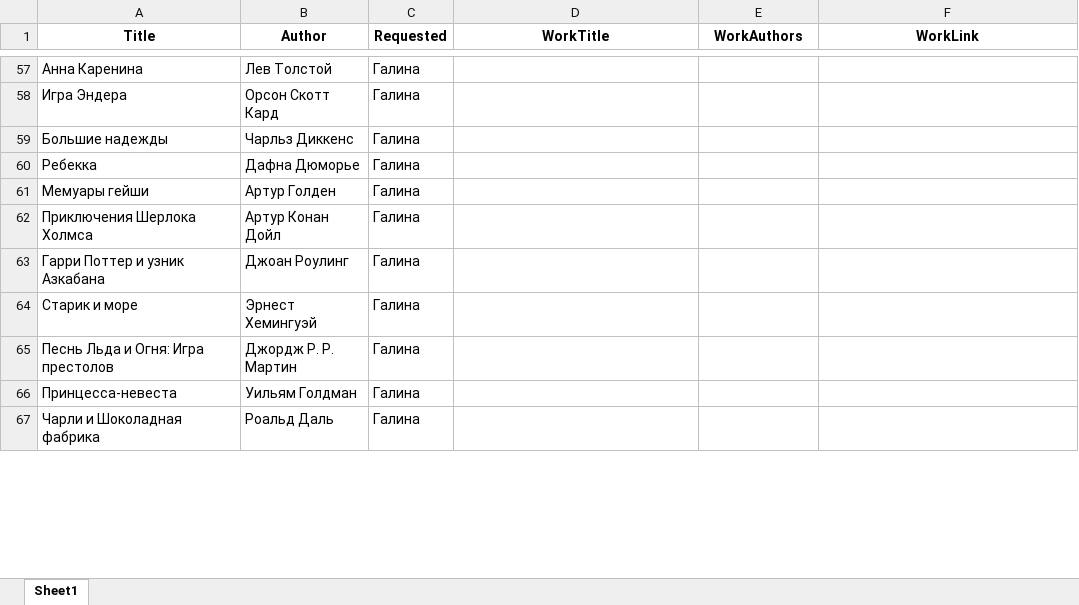
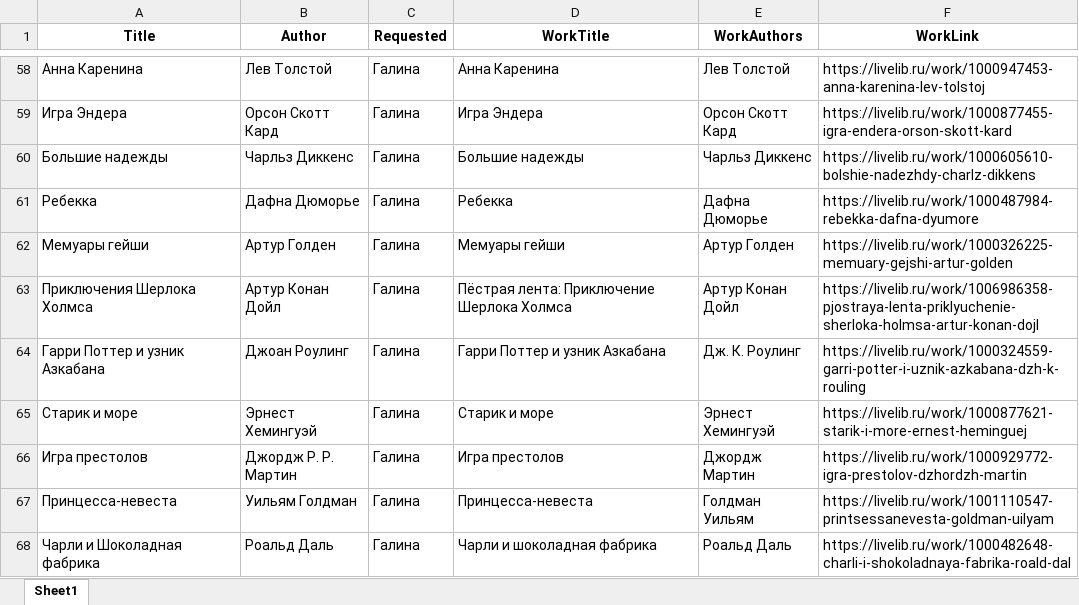
Before and after one commit to pplevar/fivebooksclub, an Excel workbook: resources/initial.xlsx, sheet Sheet1, drawn as a sheet; only a part is shown, gaps mark what is left out; values as stored, in another font and other column widths than the file's, no borders; removed rows and columns are numbered as before the commit, all else as after; the diff covers the shown part only; the diff names each change by its address in the sheet, - before the commit and + after, or states it on an @@ line.

Commit message:
Updated book links

```diff
--- a/resources/initial.xlsx (sheet Sheet1)
+++ b/resources/initial.xlsx (sheet Sheet1)
-D58 (WorkTitle): (empty)
+D58 (WorkTitle): Анна Каренина
-E58 (WorkAuthors): (empty)
+E58 (WorkAuthors): Лев Толстой
-F58 (WorkLink): (empty)
+F58 (WorkLink): https://livelib.ru/work/1000947453-anna-karenina-lev-tolstoj
-D59 (WorkTitle): (empty)
+D59 (WorkTitle): Игра Эндера
-E59 (WorkAuthors): (empty)
+E59 (WorkAuthors): Орсон Скотт Кард
-F59 (WorkLink): (empty)
+F59 (WorkLink): https://livelib.ru/work/1000877455-igra-endera-orson-skott-kard
-D60 (WorkTitle): (empty)
+D60 (WorkTitle): Большие надежды
-E60 (WorkAuthors): (empty)
+E60 (WorkAuthors): Чарльз Диккенс
-F60 (WorkLink): (empty)
+F60 (WorkLink): https://livelib.ru/work/1000605610-bolshie-nadezhdy-charlz-dikkens
-D61 (WorkTitle): (empty)
+D61 (WorkTitle): Ребекка
-E61 (WorkAuthors): (empty)
+E61 (WorkAuthors): Дафна Дюморье
-F61 (WorkLink): (empty)
+F61 (WorkLink): https://livelib.ru/work/1000487984-rebekka-dafna-dyumore
-D62 (WorkTitle): (empty)
+D62 (WorkTitle): Мемуары гейши
-E62 (WorkAuthors): (empty)
+E62 (WorkAuthors): Артур Голден
-F62 (WorkLink): (empty)
+F62 (WorkLink): https://livelib.ru/work/1000326225-memuary-gejshi-artur-golden
-D63 (WorkTitle): (empty)
+D63 (WorkTitle): Пёстрая лента: Приключение Шерлока Холмса
-E63 (WorkAuthors): (empty)
+E63 (WorkAuthors): Артур Конан Дойл
-F63 (WorkLink): (empty)
+F63 (WorkLink): https://livelib.ru/work/1006986358-pjostraya-lenta-priklyuchenie-sherloka-holmsa-artur-konan-dojl
-D64 (WorkTitle): (empty)
+D64 (WorkTitle): Гарри Поттер и узник Азкабана
-E64 (WorkAuthors): (empty)
+E64 (WorkAuthors): Дж. К. Роулинг
-F64 (WorkLink): (empty)
+F64 (WorkLink): https://livelib.ru/work/1000324559-garri-potter-i-uznik-azkabana-dzh-k-rouling
-D65 (WorkTitle): (empty)
+D65 (WorkTitle): Старик и море
-E65 (WorkAuthors): (empty)
+E65 (WorkAuthors): Эрнест Хемингуэй
-F65 (WorkLink): (empty)
+F65 (WorkLink): https://livelib.ru/work/1000877621-starik-i-more-ernest-heminguej
-row 65: Песнь Льда и Огня: Игра престолов | Джордж Р. Р. Мартин | Галина
+row 66: Игра престолов | Джордж Р. Р. Мартин | Галина | Игра престолов | Джордж Мартин | https://livelib.ru/work/1000929772-igra-prestolov-dzhordzh-martin
-D67 (WorkTitle): (empty)
+D67 (WorkTitle): Принцесса-невеста
-E67 (WorkAuthors): (empty)
+E67 (WorkAuthors): Голдман Уильям
-F67 (WorkLink): (empty)
+F67 (WorkLink): https://livelib.ru/work/1001110547-printsessanevesta-goldman-uilyam
-D68 (WorkTitle): (empty)
+D68 (WorkTitle): Чарли и шоколадная фабрика
-E68 (WorkAuthors): (empty)
+E68 (WorkAuthors): Роальд Даль
-F68 (WorkLink): (empty)
+F68 (WorkLink): https://livelib.ru/work/1000482648-charli-i-shokoladnaya-fabrika-roald-dal
```
Also changed, not shown: 3 added rows, 2 removed rows and 143 edited cells elsewhere in this sheet.
